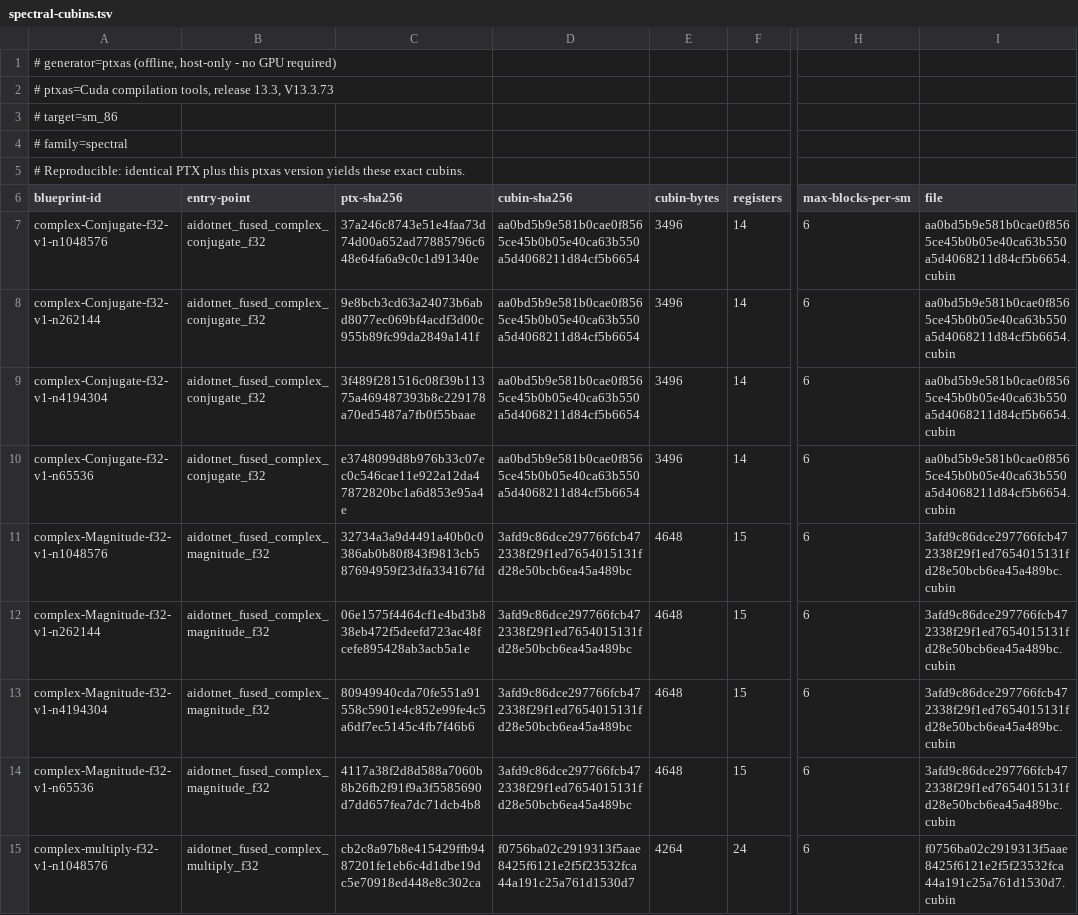
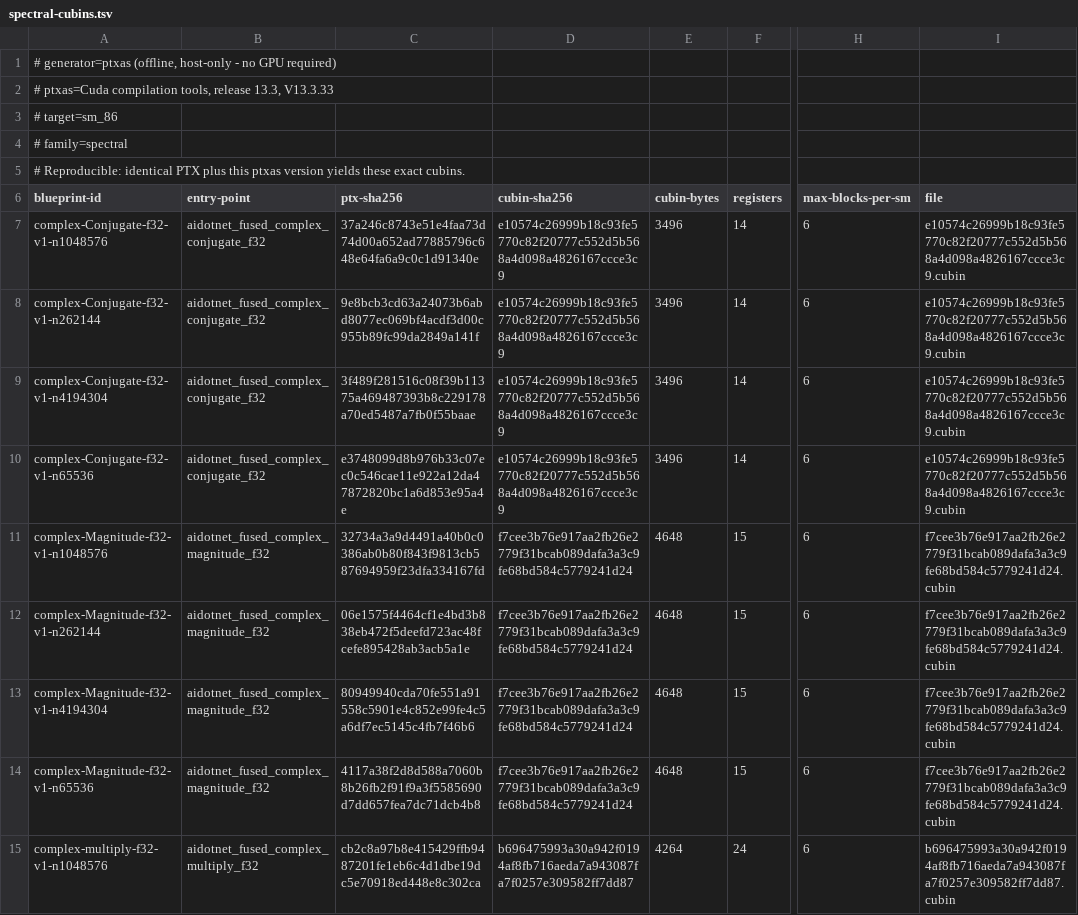
Before and after one commit to ooples/AiDotNet.Tensors, a TSV file: src/AiDotNet.Tensors/Engines/DirectGpu/CUDA/Ptx/Artifacts/sm86/spectral/spectral-cubins.tsv, drawn as a sheet; only a part is shown, gaps mark what is left out; the diff covers the shown part only; the diff names each change by its address in the sheet, - before the commit and + after, or states it on an @@ line.

Commit message:
fix(ptx): regenerate spectral cubins with pinned compiler

```diff
--- a/src/AiDotNet.Tensors/Engines/DirectGpu/CUDA/Ptx/Artifacts/sm86/spectral/spectral-cubins.tsv
+++ b/src/AiDotNet.Tensors/Engines/DirectGpu/CUDA/Ptx/Artifacts/sm86/spectral/spectral-cubins.tsv
-A2 (blueprint-id): …release 13.3, V13.3.73
+A2 (blueprint-id): …release 13.3, V13.3.33
-D7:D10 (cubin-sha256): aa0bd5b9e581b0cae0f8565ce45b0b05e40ca63b550a5d4068211d84cf5b6654
+D7:D10 (cubin-sha256): e10574c26999b18c93fe5770c82f20777c552d5b568a4d098a4826167ccce3c9
-I7:I10 (file): aa0bd5b9e581b0cae0f8565ce45b0b05e40ca63b550a5d4068211d84cf5b6654.cubin
+I7:I10 (file): e10574c26999b18c93fe5770c82f20777c552d5b568a4d098a4826167ccce3c9.cubin
-D11:D14 (cubin-sha256): 3afd9c86dce297766fcb472338f29f1ed7654015131fd28e50bcb6ea45a489bc
+D11:D14 (cubin-sha256): f7cee3b76e917aa2fb26e2779f31bcab089dafa3a3c9fe68bd584c5779241d24
-I11:I14 (file): 3afd9c86dce297766fcb472338f29f1ed7654015131fd28e50bcb6ea45a489bc.cubin
+I11:I14 (file): f7cee3b76e917aa2fb26e2779f31bcab089dafa3a3c9fe68bd584c5779241d24.cubin
-D15 (cubin-sha256): f0756ba02c2919313f5aae8425f6121e2f5f23532fca44a191c25a761d1530d7
+D15 (cubin-sha256): b696475993a30a942f0194af8fb716aeda7a943087fa7f0257e309582ff7dd87
-I15 (file): f0756ba02c2919313f5aae8425f6121e2f5f23532fca44a191c25a761d1530d7.cubin
+I15 (file): b696475993a30a942f0194af8fb716aeda7a943087fa7f0257e309582ff7dd87.cubin
```
Also changed, not shown: 46 edited cells elsewhere in this file, 20 other files.
